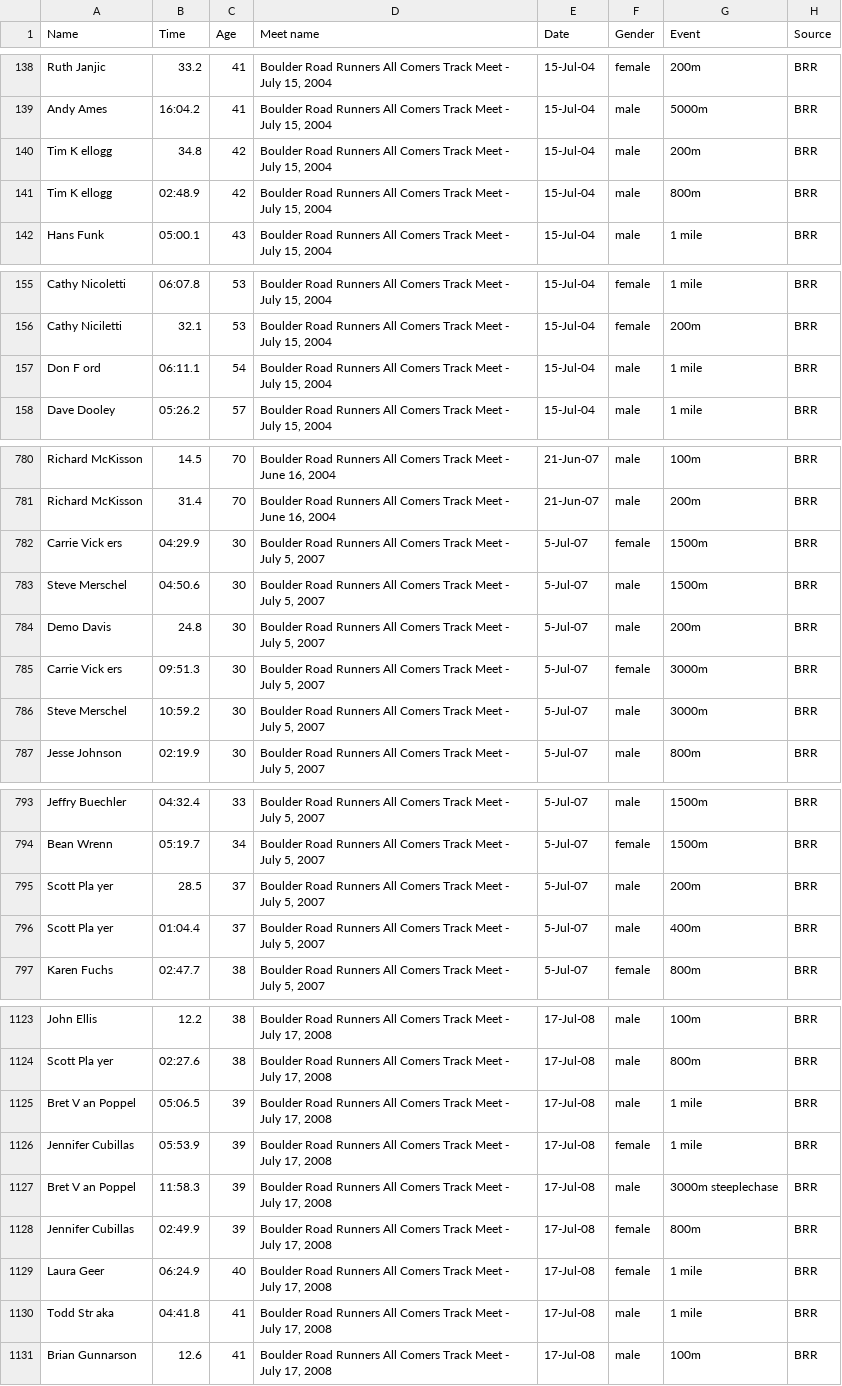
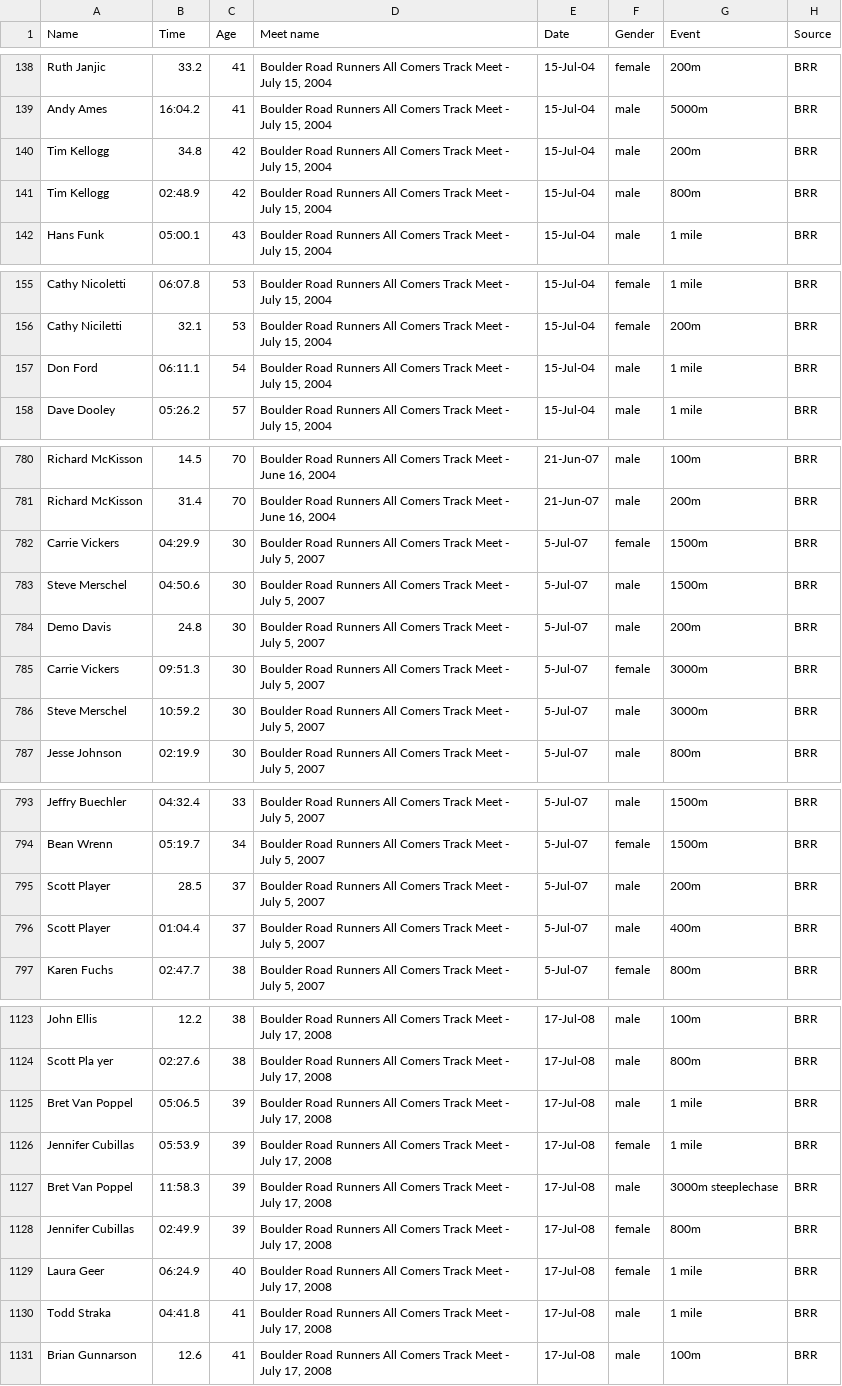
Before and after one commit to billpottle/colorado-masters-race-project, a CSV file: outdoor-track-data.csv, drawn as a sheet; only a part is shown, gaps mark what is left out; the diff covers the shown part only.

Commit message:
adding more names

```diff
--- a/outdoor-track-data.csv
+++ b/outdoor-track-data.csv
@@ -139,4 +139,4 @@ Ruth Janjic,33.2,41,"Boulder Road Runners All Comers Track Meet - July 15, 2004"
 Andy Ames,16:04.2,41,"Boulder Road Runners All Comers Track Meet - July 15, 2004",15-Jul-04,male,5000m,BRR
-Tim K ellogg,34.8,42,"Boulder Road Runners All Comers Track Meet - July 15, 2004",15-Jul-04,male,200m,BRR
-Tim K ellogg,02:48.9,42,"Boulder Road Runners All Comers Track Meet - July 15, 2004",15-Jul-04,male,800m,BRR
+Tim Kellogg,34.8,42,"Boulder Road Runners All Comers Track Meet - July 15, 2004",15-Jul-04,male,200m,BRR
+Tim Kellogg,02:48.9,42,"Boulder Road Runners All Comers Track Meet - July 15, 2004",15-Jul-04,male,800m,BRR
 Hans Funk,05:00.1,43,"Boulder Road Runners All Comers Track Meet - July 15, 2004",15-Jul-04,male,1 mile,BRR
@@ -156,3 +156,3 @@ Cathy Nicoletti,06:07.8,53,"Boulder Road Runners All Comers Track Meet - July 15
 Cathy Niciletti,32.1,53,"Boulder Road Runners All Comers Track Meet - July 15, 2004",15-Jul-04,female,200m,BRR
-Don F ord,06:11.1,54,"Boulder Road Runners All Comers Track Meet - July 15, 2004",15-Jul-04,male,1 mile,BRR
+Don Ford,06:11.1,54,"Boulder Road Runners All Comers Track Meet - July 15, 2004",15-Jul-04,male,1 mile,BRR
 Dave Dooley,05:26.2,57,"Boulder Road Runners All Comers Track Meet - July 15, 2004",15-Jul-04,male,1 mile,BRR
@@ -781,6 +781,6 @@ Richard McKisson,14.5,70,"Boulder Road Runners All Comers Track Meet - June 16,
 Richard McKisson,31.4,70,"Boulder Road Runners All Comers Track Meet - June 16, 2004",21-Jun-07,male,200m,BRR
-Carrie Vick ers,04:29.9,30,"Boulder Road Runners All Comers Track Meet - July 5, 2007",5-Jul-07,female,1500m,BRR
+Carrie Vickers,04:29.9,30,"Boulder Road Runners All Comers Track Meet - July 5, 2007",5-Jul-07,female,1500m,BRR
 Steve Merschel,04:50.6,30,"Boulder Road Runners All Comers Track Meet - July 5, 2007",5-Jul-07,male,1500m,BRR
 Demo Davis,24.8,30,"Boulder Road Runners All Comers Track Meet - July 5, 2007",5-Jul-07,male,200m,BRR
-Carrie Vick ers,09:51.3,30,"Boulder Road Runners All Comers Track Meet - July 5, 2007",5-Jul-07,female,3000m,BRR
+Carrie Vickers,09:51.3,30,"Boulder Road Runners All Comers Track Meet - July 5, 2007",5-Jul-07,female,3000m,BRR
 Steve Merschel,10:59.2,30,"Boulder Road Runners All Comers Track Meet - July 5, 2007",5-Jul-07,male,3000m,BRR
@@ -794,4 +794,4 @@ Jeffry Buechler,04:32.4,33,"Boulder Road Runners All Comers Track Meet - July 5,
 Bean Wrenn,05:19.7,34,"Boulder Road Runners All Comers Track Meet - July 5, 2007",5-Jul-07,female,1500m,BRR
-Scott Pla yer,28.5,37,"Boulder Road Runners All Comers Track Meet - July 5, 2007",5-Jul-07,male,200m,BRR
-Scott Pla yer,01:04.4,37,"Boulder Road Runners All Comers Track Meet - July 5, 2007",5-Jul-07,male,400m,BRR
+Scott Player,28.5,37,"Boulder Road Runners All Comers Track Meet - July 5, 2007",5-Jul-07,male,200m,BRR
+Scott Player,01:04.4,37,"Boulder Road Runners All Comers Track Meet - July 5, 2007",5-Jul-07,male,400m,BRR
 Karen Fuchs,02:47.7,38,"Boulder Road Runners All Comers Track Meet - July 5, 2007",5-Jul-07,female,800m,BRR
@@ -1124,8 +1124,8 @@ John Ellis,12.2,38,"Boulder Road Runners All Comers Track Meet - July 17, 2008",
 Scott Pla yer,02:27.6,38,"Boulder Road Runners All Comers Track Meet - July 17, 2008",17-Jul-08,male,800m,BRR
-Bret V an Poppel,05:06.5,39,"Boulder Road Runners All Comers Track Meet - July 17, 2008",17-Jul-08,male,1 mile,BRR
+Bret Van Poppel,05:06.5,39,"Boulder Road Runners All Comers Track Meet - July 17, 2008",17-Jul-08,male,1 mile,BRR
 Jennifer Cubillas,05:53.9,39,"Boulder Road Runners All Comers Track Meet - July 17, 2008",17-Jul-08,female,1 mile,BRR
-Bret V an Poppel,11:58.3,39,"Boulder Road Runners All Comers Track Meet - July 17, 2008",17-Jul-08,male,3000m steeplechase,BRR
+Bret Van Poppel,11:58.3,39,"Boulder Road Runners All Comers Track Meet - July 17, 2008",17-Jul-08,male,3000m steeplechase,BRR
 Jennifer Cubillas,02:49.9,39,"Boulder Road Runners All Comers Track Meet - July 17, 2008",17-Jul-08,female,800m,BRR
 Laura Geer,06:24.9,40,"Boulder Road Runners All Comers Track Meet - July 17, 2008",17-Jul-08,female,1 mile,BRR
-Todd Str aka,04:41.8,41,"Boulder Road Runners All Comers Track Meet - July 17, 2008",17-Jul-08,male,1 mile,BRR
+Todd Straka,04:41.8,41,"Boulder Road Runners All Comers Track Meet - July 17, 2008",17-Jul-08,male,1 mile,BRR
 Brian Gunnarson,12.6,41,"Boulder Road Runners All Comers Track Meet - July 17, 2008",17-Jul-08,male,100m,BRR
```
Also changed, not shown: 48 edited cells elsewhere in this file.
